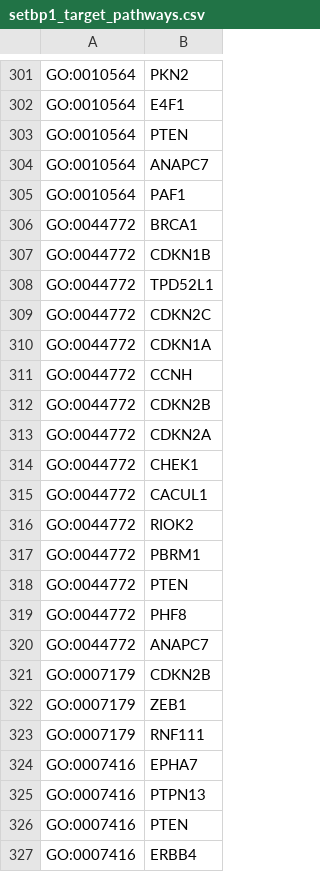
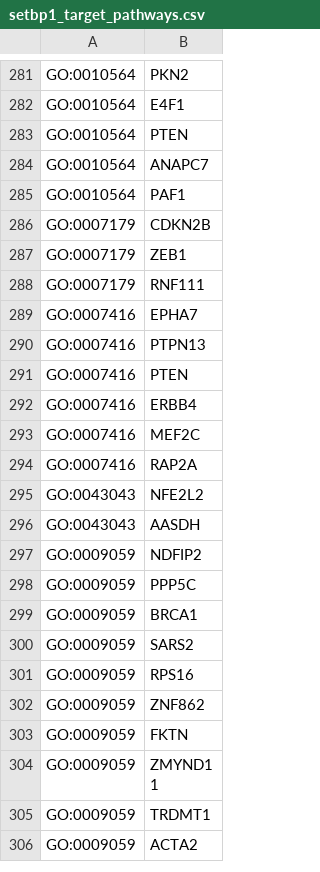
Before and after one commit to lasseignelab/setbp1_hd, a CSV file: results/permutation_analysis/setbp1_target_pathways.csv, drawn as a sheet; only a part is shown, gaps mark what is left out; the shorter side is filled out with more unchanged rows; the diff covers the shown part only; the diff names each change by its address in the sheet, - before the commit and + after, or states it on an @@ line.

```diff
--- a/results/permutation_analysis/setbp1_target_pathways.csv
+++ b/results/permutation_analysis/setbp1_target_pathways.csv
-row 306: GO:0044772 | BRCA1
-row 307: GO:0044772 | CDKN1B
-row 308: GO:0044772 | TPD52L1
-row 309: GO:0044772 | CDKN2C
-row 310: GO:0044772 | CDKN1A
-row 311: GO:0044772 | CCNH
-row 312: GO:0044772 | CDKN2B
-row 313: GO:0044772 | CDKN2A
-row 314: GO:0044772 | CHEK1
-row 315: GO:0044772 | CACUL1
-row 316: GO:0044772 | RIOK2
-row 317: GO:0044772 | PBRM1
-row 318: GO:0044772 | PTEN
-row 319: GO:0044772 | PHF8
-row 320: GO:0044772 | ANAPC7
```
Also changed, not shown: 20 removed rows elsewhere in this file, 1 other file.
